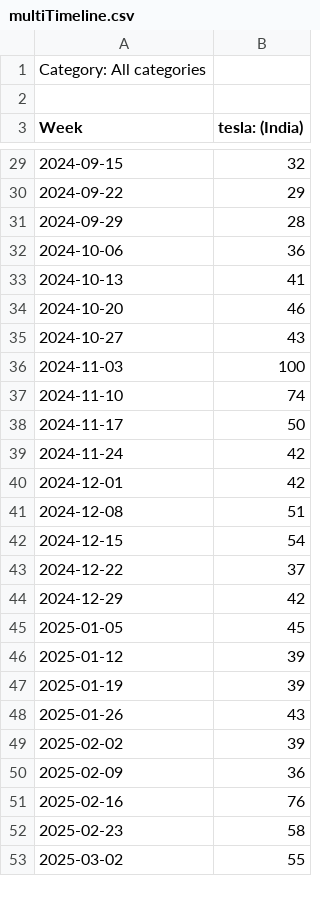
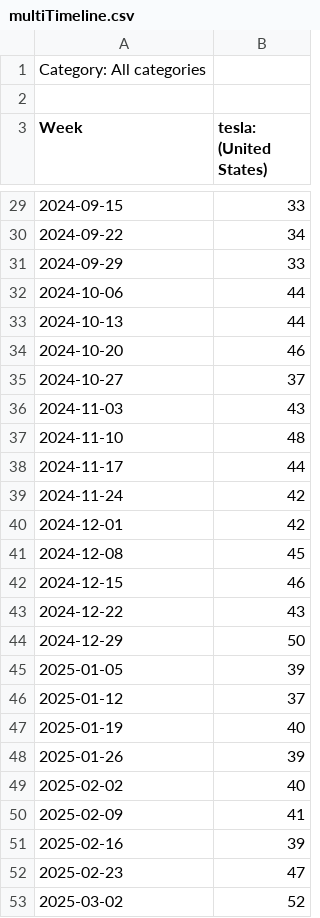
Before and after one commit to sg2083/independent_study, a CSV file: multiTimeline.csv, drawn as a sheet; only a part is shown, gaps mark what is left out; the diff covers the shown part only.

```diff
--- a/multiTimeline.csv
+++ b/multiTimeline.csv
@@ -2,2 +2,2 @@ Category: All categories
 
-Week,tesla: (India)
+Week,tesla: (United States)
@@ -29,25 +29,25 @@ Week,tesla: (India)
-2024-09-15,32
-2024-09-22,29
-2024-09-29,28
-2024-10-06,36
-2024-10-13,41
+2024-09-15,33
+2024-09-22,34
+2024-09-29,33
+2024-10-06,44
+2024-10-13,44
 2024-10-20,46
-2024-10-27,43
-2024-11-03,100
-2024-11-10,74
-2024-11-17,50
+2024-10-27,37
+2024-11-03,43
+2024-11-10,48
+2024-11-17,44
 2024-11-24,42
 2024-12-01,42
-2024-12-08,51
-2024-12-15,54
-2024-12-22,37
-2024-12-29,42
-2025-01-05,45
-2025-01-12,39
-2025-01-19,39
-2025-01-26,43
-2025-02-02,39
-2025-02-09,36
-2025-02-16,76
-2025-02-23,58
-2025-03-02,55
+2024-12-08,45
+2024-12-15,46
+2024-12-22,43
+2024-12-29,50
+2025-01-05,39
+2025-01-12,37
+2025-01-19,40
+2025-01-26,39
+2025-02-02,40
+2025-02-09,41
+2025-02-16,39
+2025-02-23,47
+2025-03-02,52
```
Also changed, not shown: 27 edited cells elsewhere in this file.
